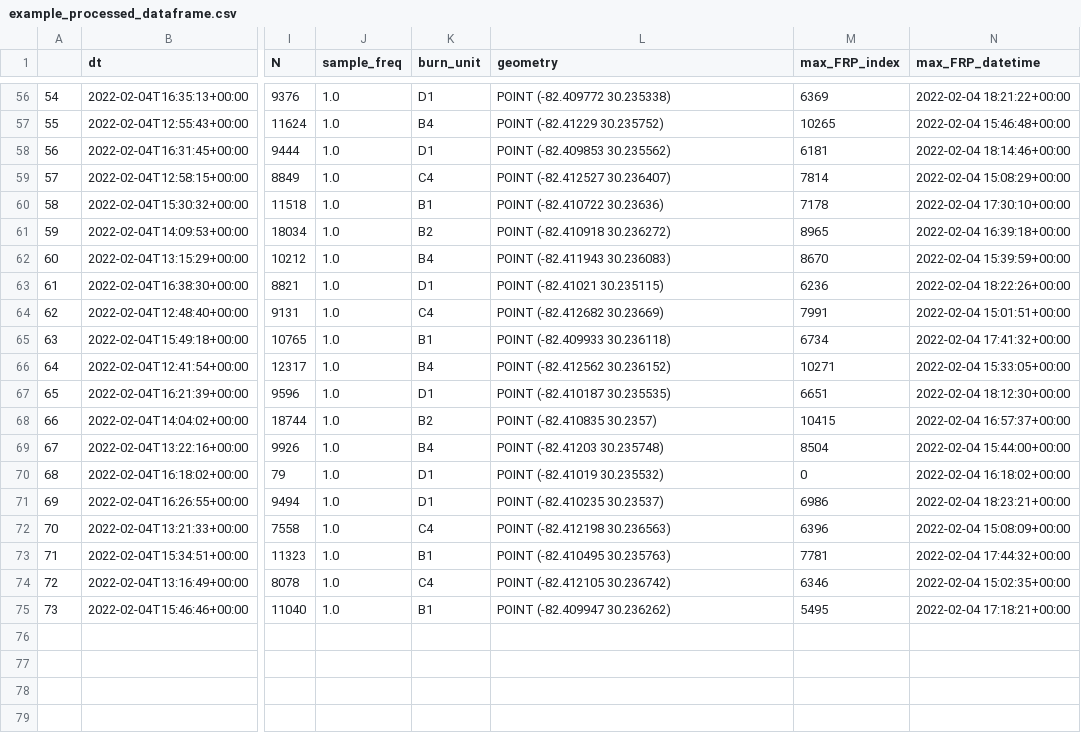
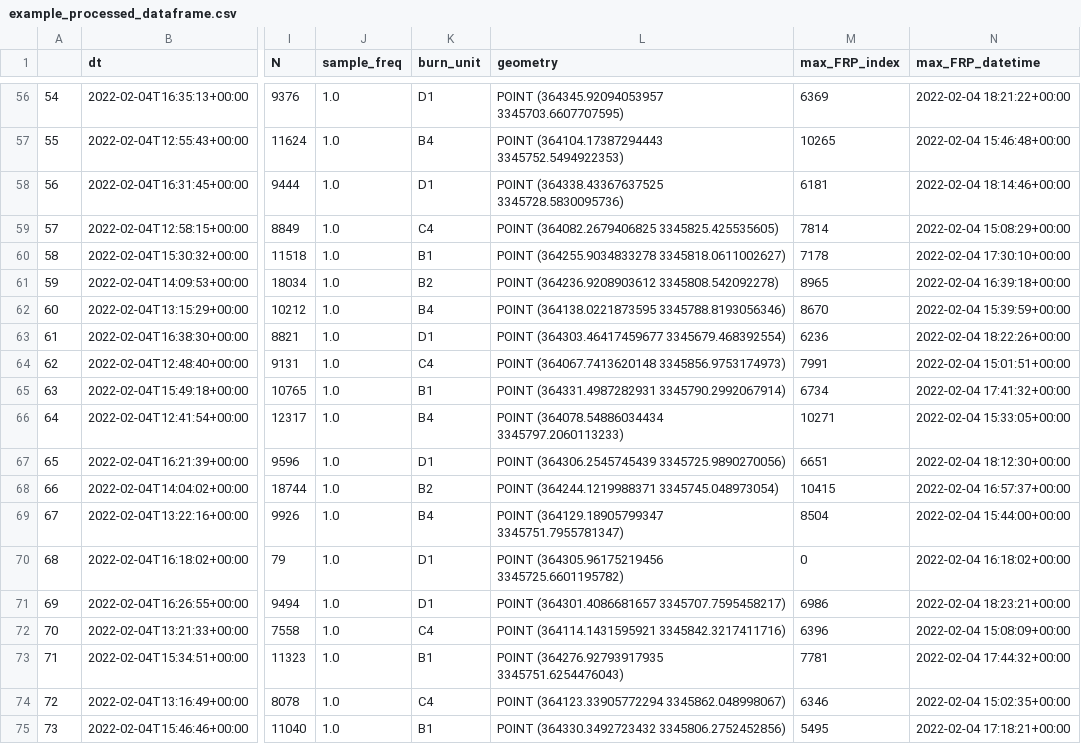
Before and after one commit to FeuerzangenbowleAndBytes/KremBoxer, a CSV file: dataframes/example_processed_dataframe.csv, drawn as a sheet; only a part is shown, gaps mark what is left out; the diff covers the shown part only; the diff names each change by its address in the sheet, - before the commit and + after, or states it on an @@ line.

```diff
--- a/dataframes/example_processed_dataframe.csv
+++ b/dataframes/example_processed_dataframe.csv
-L56 (geometry): POINT (-82.409772 30.235338)
+L56 (geometry): POINT (364345.92094053957 3345703.6607707595)
-L57 (geometry): POINT (-82.41229 30.235752)
+L57 (geometry): POINT (364104.17387294443 3345752.5494922353)
-L58 (geometry): POINT (-82.409853 30.235562)
+L58 (geometry): POINT (364338.43367637525 3345728.5830095736)
-L59 (geometry): POINT (-82.412527 30.236407)
+L59 (geometry): POINT (364082.2679406825 3345825.425535605)
-L60 (geometry): POINT (-82.410722 30.23636)
+L60 (geometry): POINT (364255.9034833278 3345818.0611002627)
-L61 (geometry): POINT (-82.410918 30.236272)
+L61 (geometry): POINT (364236.9208903612 3345808.542092278)
-L62 (geometry): POINT (-82.411943 30.236083)
+L62 (geometry): POINT (364138.0221873595 3345788.8193056346)
-L63 (geometry): POINT (-82.41021 30.235115)
+L63 (geometry): POINT (364303.46417459677 3345679.468392554)
-L64 (geometry): POINT (-82.412682 30.23669)
+L64 (geometry): POINT (364067.7413620148 3345856.9753174973)
-L65 (geometry): POINT (-82.409933 30.236118)
+L65 (geometry): POINT (364331.4987282931 3345790.2992067914)
-L66 (geometry): POINT (-82.412562 30.236152)
+L66 (geometry): POINT (364078.54886034434 3345797.2060113233)
-L67 (geometry): POINT (-82.410187 30.235535)
+L67 (geometry): POINT (364306.2545745439 3345725.9890270056)
-L68 (geometry): POINT (-82.410835 30.2357)
+L68 (geometry): POINT (364244.1219988371 3345745.048973054)
-L69 (geometry): POINT (-82.41203 30.235748)
+L69 (geometry): POINT (364129.18905799347 3345751.7955781347)
-L70 (geometry): POINT (-82.41019 30.235532)
+L70 (geometry): POINT (364305.96175219456 3345725.6601195782)
-L71 (geometry): POINT (-82.410235 30.23537)
+L71 (geometry): POINT (364301.4086681657 3345707.7595458217)
-L72 (geometry): POINT (-82.412198 30.236563)
+L72 (geometry): POINT (364114.1431595921 3345842.3217411716)
-L73 (geometry): POINT (-82.410495 30.235763)
+L73 (geometry): POINT (364276.92793917935 3345751.6254476043)
-L74 (geometry): POINT (-82.412105 30.236742)
+L74 (geometry): POINT (364123.33905772294 3345862.048998067)
-L75 (geometry): POINT (-82.409947 30.236262)
+L75 (geometry): POINT (364330.3492723432 3345806.2752452856)
```
Also changed, not shown: 54 edited cells elsewhere in this file, dataframes/example_cleaned_dataframe.csv, 5 other files.
